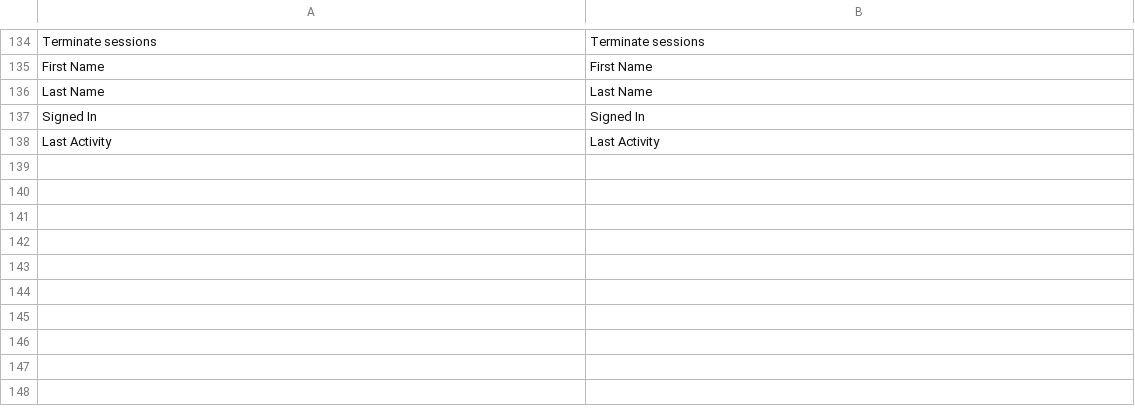
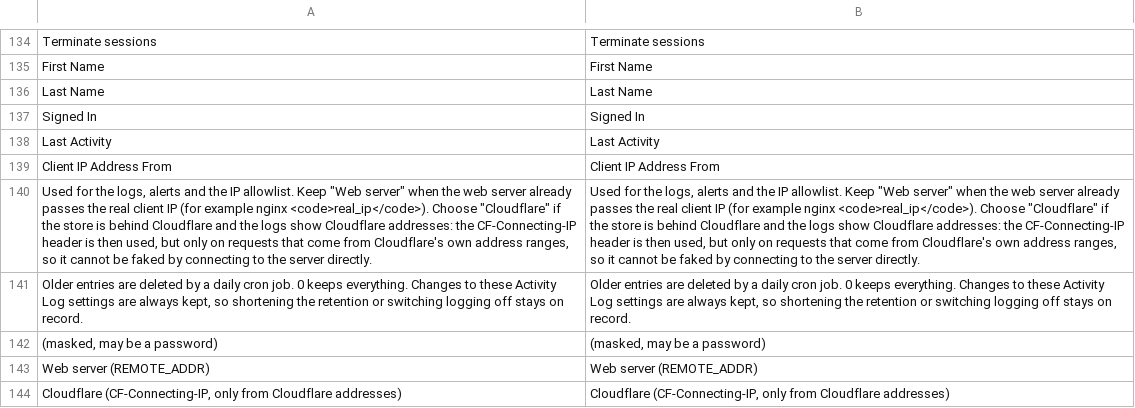
Before and after one commit to commercegears/module-admin-activity-log, a CSV file: i18n/en_US.csv, drawn as a sheet; only a part is shown, gaps mark what is left out; the diff names each change by its address in the sheet, - before the commit and + after, or states it on an @@ line.

```diff
--- a/i18n/en_US.csv
+++ b/i18n/en_US.csv
+row 139: Client IP Address From | Client IP Address From
+row 140: Used for the logs, alerts and the IP allowlist. Keep "Web server" when the web server already passes the real client IP (for example nginx <code>real_ip</code>). Choose "Cloudflare" if the store is behind Cloudflare and the logs show Cloudflare addresses: the CF-Connecting-IP header is then used, but only on requests that come from Cloudflare's own address ranges, so it cannot be faked by connecting to the server directly. | Used for the logs, alerts and the IP allowlist. Keep "Web server" when the web server already passes the real client IP (for example nginx <code>real_ip</code>). Choose "Cloudflare" if the store is behind Cloudflare and the logs show Cloudflare addresses: the CF-Connecting-IP header is then used, but only on requests that come from Cloudflare's own address ranges, so it cannot be faked by connecting to the server directly.
+row 141: Older entries are deleted by a daily cron job. 0 keeps everything. Changes to these Activity Log settings are always kept, so shortening the retention or switching logging off stays on record. | Older entries are deleted by a daily cron job. 0 keeps everything. Changes to these Activity Log settings are always kept, so shortening the retention or switching logging off stays on record.
+row 142: (masked, may be a password) | (masked, may be a password)
+row 143: Web server (REMOTE_ADDR) | Web server (REMOTE_ADDR)
+row 144: Cloudflare (CF-Connecting-IP, only from Cloudflare addresses) | Cloudflare (CF-Connecting-IP, only from Cloudflare addresses)
```
Also changed, not shown: 2 other files.
